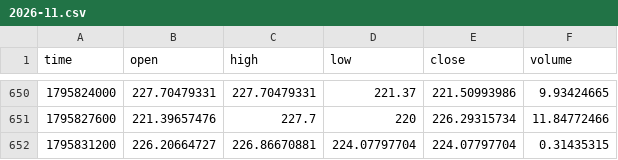
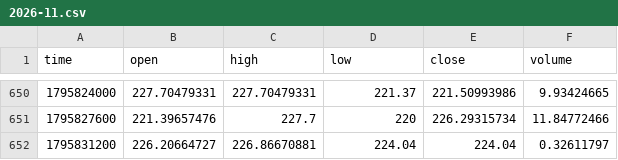
Before and after one commit to MarcanoFilms/xbt-market-data, a CSV file: data/neoxa/BTCB2_USDC/1h/2026-11.csv, drawn as a sheet; only a part is shown, gaps mark what is left out.

```diff
--- a/data/neoxa/BTCB2_USDC/1h/2026-11.csv
+++ b/data/neoxa/BTCB2_USDC/1h/2026-11.csv
@@ -651,2 +651,2 @@ time,open,high,low,close,volume
 1795827600,221.39657476,227.7,220,226.29315734,11.84772466
-1795831200,226.20664727,226.86670881,224.07797704,224.07797704,0.31435315
+1795831200,226.20664727,226.86670881,224.04,224.04,0.32611797
```
Also changed, not shown: data/neoxa/BTCB2_BTC/1d/2026-11.csv, data/neoxa/BTCB2_USDC/15m/2026-11.csv, 6 other files.
